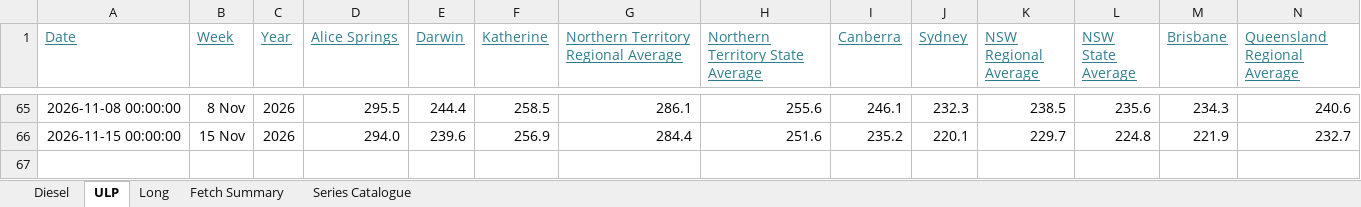
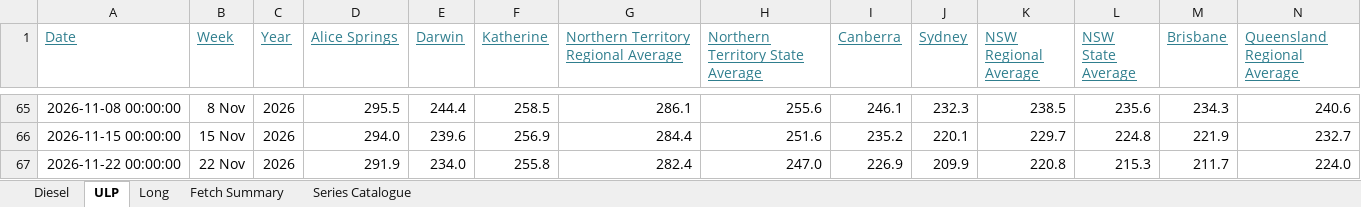
Before and after one commit to ResearchTourismNT/Fuel-Prices, an Excel workbook: data/Weekly Fuel Price Data/AIP_fuel_prices_formatted.xlsx, sheet ULP, drawn as a sheet; only a part is shown, gaps mark what is left out; values as stored, in another font and other column widths than the file's, no borders; rows hold the shown columns only; the diff names each change by its address in the sheet, - before the commit and + after, or states it on an @@ line.

```diff
--- a/data/Weekly Fuel Price Data/AIP_fuel_prices_formatted.xlsx (sheet ULP)
+++ b/data/Weekly Fuel Price Data/AIP_fuel_prices_formatted.xlsx (sheet ULP)
+row 67: 2026-11-22 00:00:00 | 22 Nov | 2026 | 291.9 | 234.0 | 255.8 | 282.4 | 247.0 | 226.9 | 209.9 | 220.8 | 215.3 | 211.7 | 224.0
```
Also changed, not shown: sheet Long, sheet Fetch Summary, sheet Diesel, 5 other files.
